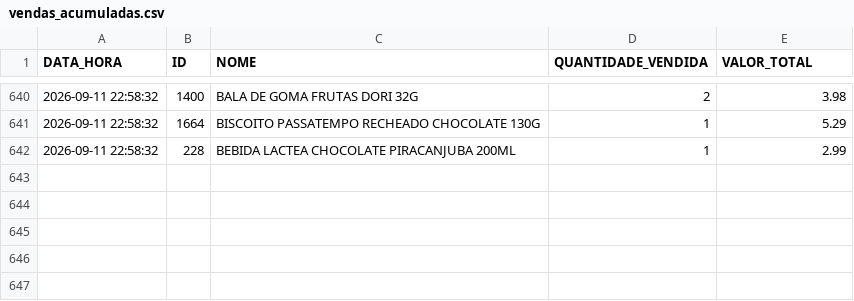
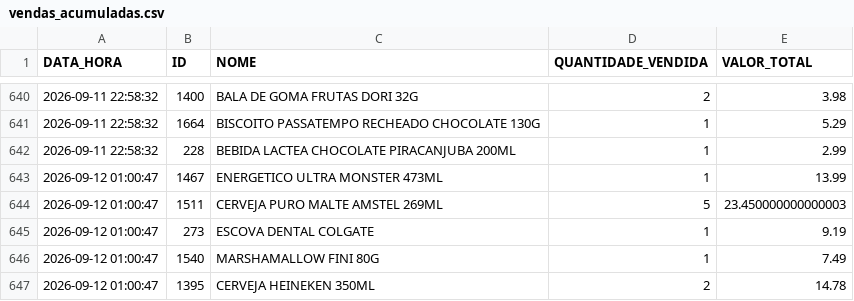
Before and after one commit to HugoSMonteiro/PesquisaMercado, a CSV file: vendas_acumuladas.csv, drawn as a sheet; only a part is shown, gaps mark what is left out; the diff names each change by its address in the sheet, - before the commit and + after, or states it on an @@ line.

```diff
--- a/vendas_acumuladas.csv
+++ b/vendas_acumuladas.csv
+row 643: 2026-09-12 01:00:47 | 1467 | ENERGETICO ULTRA MONSTER 473ML | 1 | 13.99
+row 644: 2026-09-12 01:00:47 | 1511 | CERVEJA PURO MALTE AMSTEL 269ML | 5 | 23.450000000000003
+row 645: 2026-09-12 01:00:47 | 273 | ESCOVA DENTAL COLGATE | 1 | 9.19
+row 646: 2026-09-12 01:00:47 | 1540 | MARSHAMALLOW FINI 80G | 1 | 7.49
+row 647: 2026-09-12 01:00:47 | 1395 | CERVEJA HEINEKEN 350ML | 2 | 14.78
```
Also changed, not shown: movimentacoes.csv, 1 other file.
